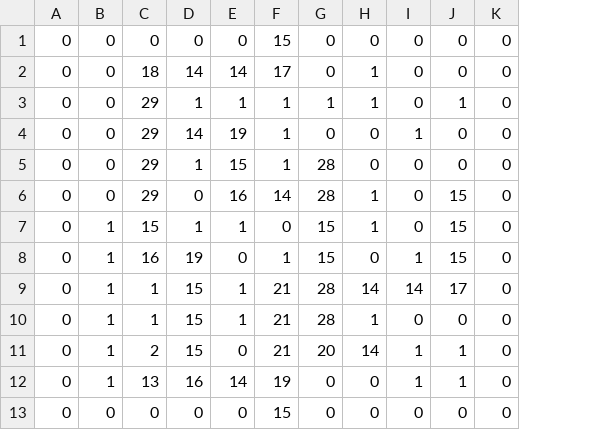
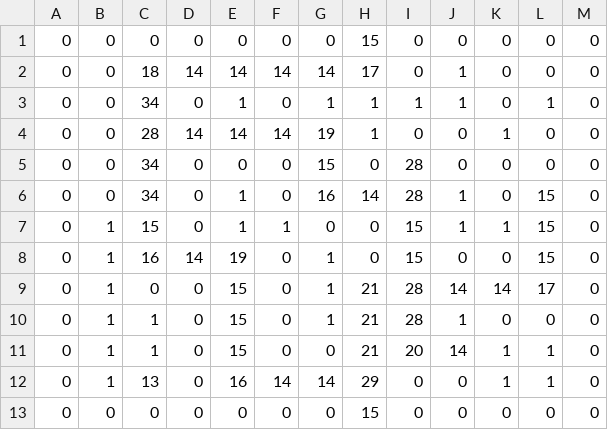
Before and after one commit to liz-canepari/Skittle_Donorz, a CSV file: levels/puzzle1.csv, drawn as a sheet; addresses are those after the commit; the diff names each change by its address in the sheet, - before the commit and + after, or states it on an @@ line.

Commit message:
tiles + forest data + tree data

```diff
--- a/levels/puzzle1.csv
+++ b/levels/puzzle1.csv
+column D, rows 1-13: 0 | 14 | 0 | 14 | 0 | 0 | 0 | 14 | 0 | 0 | 0 | 0 | 0
+column F, rows 1-13: 0 | 14 | 0 | 14 | 0 | 0 | 1 | 0 | 0 | 0 | 0 | 14 | 0
-C3: 29
+C3: 34
-C4: 29
+C4: 28
-C5:C6: 29
+C5:C6: 34
-E5: 1
+E5: 0
-H5: 1
+H5: 0
-E6: 0
+E6: 1
-G7: 1
+G7: 0
-K7: 0
+K7: 1
-G8: 0
+G8: 1
-H8: 1
+H8: 0
-K8: 1
+K8: 0
-C9: 1
+C9: 0
-C11: 2
+C11: 1
-H12: 19
+H12: 29
```
Also changed, not shown: 16 other files.
